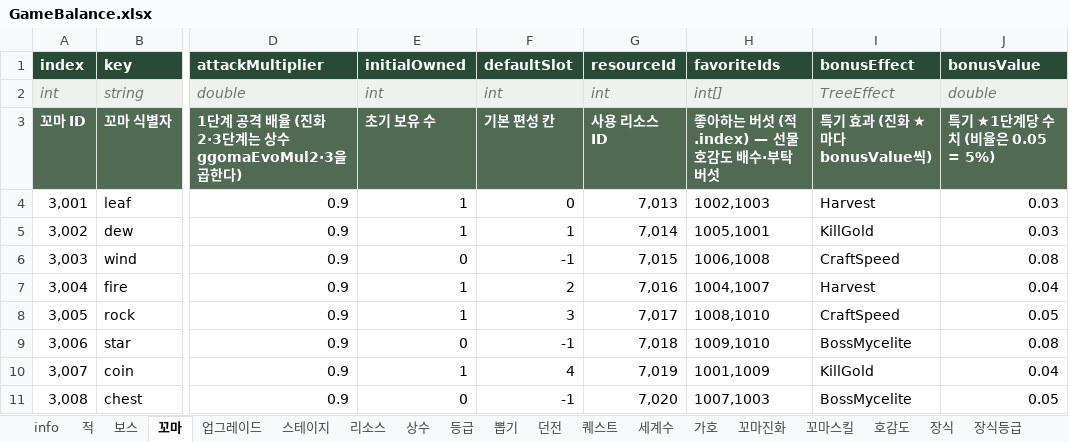
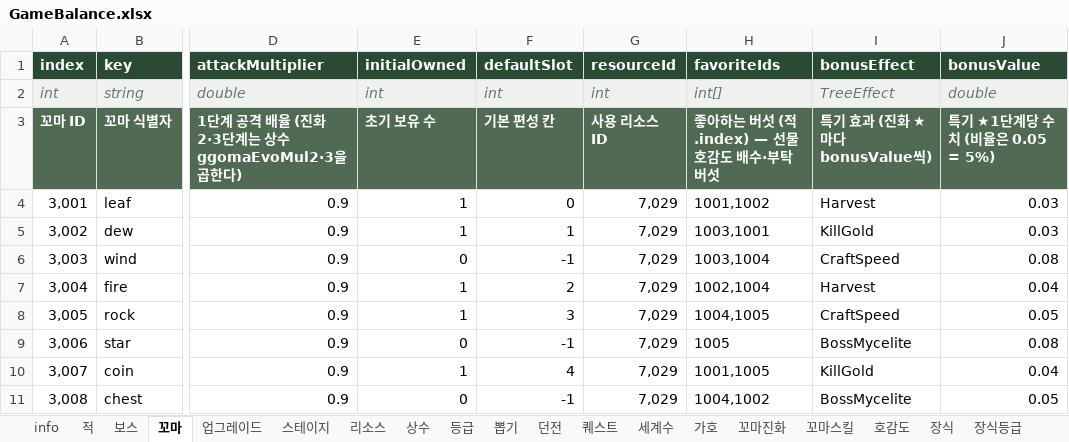
Before and after one commit to LKH1134/MMM_Mobile, an Excel workbook: Assets/Data/Tables/GameBalance.xlsx, sheet 꼬마, drawn as a sheet; only a part is shown, gaps mark what is left out; values as stored, in another font and other column widths than the file's, no borders; table styles not drawn; the diff names each change by its address in the sheet, - before the commit and + after, or states it on an @@ line.

```diff
--- a/Assets/Data/Tables/GameBalance.xlsx (sheet 꼬마)
+++ b/Assets/Data/Tables/GameBalance.xlsx (sheet 꼬마)
-G4 (resourceId): 7,013
+G4 (resourceId): 7,029
-H4 (favoriteIds): 1002,1003
+H4 (favoriteIds): 1001,1002
-G5 (resourceId): 7,014
+G5 (resourceId): 7,029
-H5 (favoriteIds): 1005,1001
+H5 (favoriteIds): 1003,1001
-G6 (resourceId): 7,015
+G6 (resourceId): 7,029
-H6 (favoriteIds): 1006,1008
+H6 (favoriteIds): 1003,1004
-G7 (resourceId): 7,016
+G7 (resourceId): 7,029
-H7 (favoriteIds): 1004,1007
+H7 (favoriteIds): 1002,1004
-G8 (resourceId): 7,017
+G8 (resourceId): 7,029
-H8 (favoriteIds): 1008,1010
+H8 (favoriteIds): 1004,1005
-G9 (resourceId): 7,018
+G9 (resourceId): 7,029
-H9 (favoriteIds): 1009,1010
+H9 (favoriteIds): 1005
-G10 (resourceId): 7,019
+G10 (resourceId): 7,029
-H10 (favoriteIds): 1001,1009
+H10 (favoriteIds): 1001,1005
-G11 (resourceId): 7,020
+G11 (resourceId): 7,029
-H11 (favoriteIds): 1007,1003
+H11 (favoriteIds): 1004,1002
```
Also changed, not shown: sheet 스테이지, sheet 리소스, sheet 적, sheet 세계수, sheet info, sheet 보스, 57 other files.
